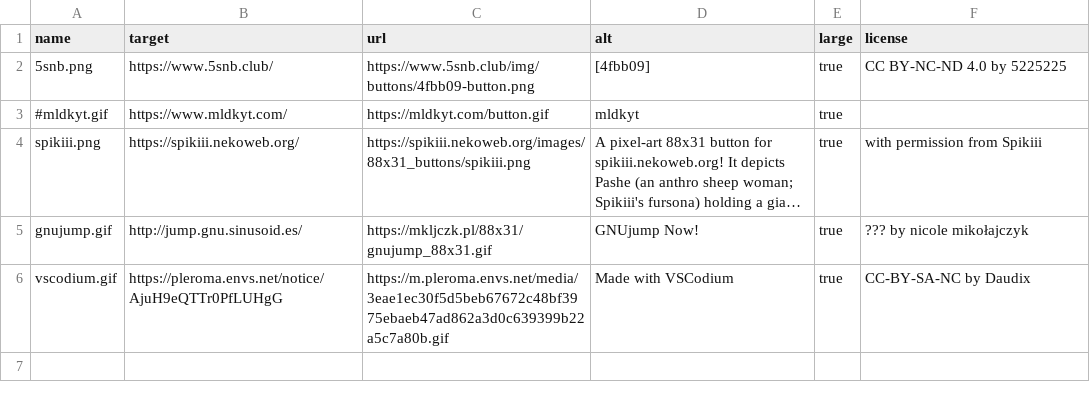
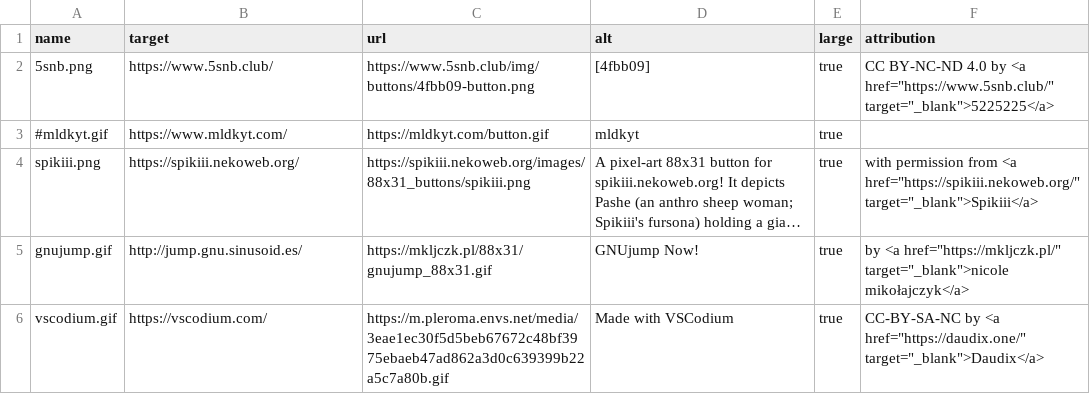
Before and after one commit to JnCrMx/website, a TSV file: src/windows/buttons.tsv, drawn as a sheet; long unchanged cells end in …; the diff names each change by its address in the sheet, - before the commit and + after, or states it on an @@ line.

Commit message:
turn licenses into proper attribution

```diff
--- a/src/windows/buttons.tsv
+++ b/src/windows/buttons.tsv
-F1: license
+F1: attribution
-F2 (attribution): …4.0 by 5225225
+F2 (attribution): …4.0 by <a href="https://www.5snb.club/" target="_blank">5225225</a>
-F4 (attribution): …permission from Spikiii
+F4 (attribution): …permission from <a href="https://spikiii.nekoweb.org/" target="_blank">Spikiii</a>
-F5 (attribution): ??? by nicole mikołajczyk
+F5 (attribution): by <a href="https://mkljczk.pl/" target="_blank">nicole mikołajczyk</a>
-B6 (target): https://pleroma.envs.net/notice/AjuH9eQTTr0PfLUHgG
+B6 (target): https://vscodium.com/
-F6 (attribution): CC-BY-SA-NC by Daudix
+F6 (attribution): CC-BY-SA-NC by <a href="https://daudix.one/" target="_blank">Daudix</a>
```
Also changed, not shown: 2 other files.
